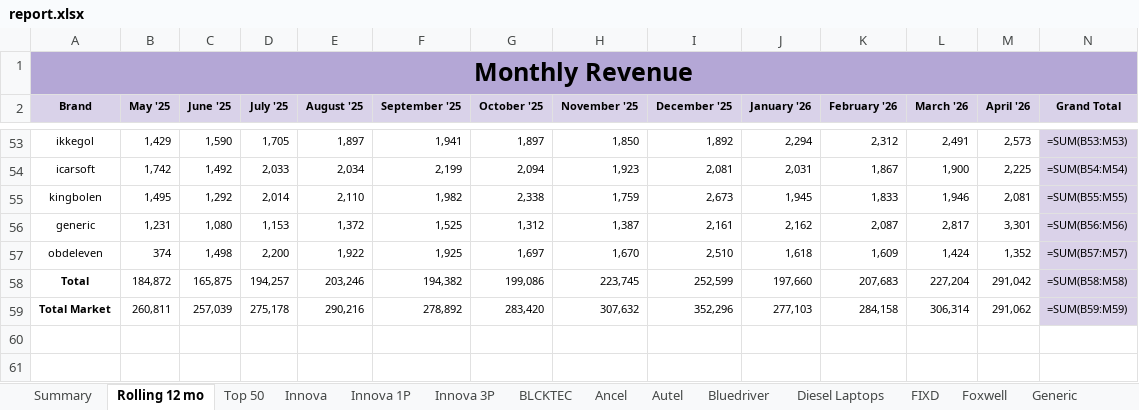
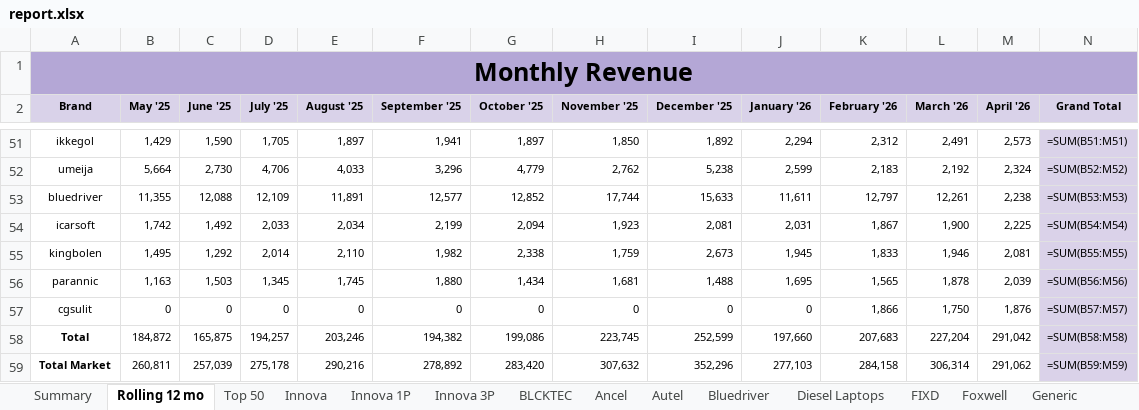
Before and after one commit to gcsumiao/competitor_research_product, an Excel workbook: product_dashboard/data/code_reader_scanner/202604/report.xlsx, sheet Rolling 12 mo, drawn as a sheet; only a part is shown, gaps mark what is left out; values as stored, in another font and other column widths than the file's, no borders; formulas without a stored value are shown as written; table styles not drawn; removed rows and columns are numbered as before the commit, all else as after; the diff covers the shown part only; the diff names each change by its address in the sheet, - before the commit and + after, or states it on an @@ line.

Commit message:
Rank code reader rolling 12 by current month

```diff
--- a/product_dashboard/data/code_reader_scanner/202604/report.xlsx (sheet Rolling 12 mo)
+++ b/product_dashboard/data/code_reader_scanner/202604/report.xlsx (sheet Rolling 12 mo)
-N51 (Grand Total): =SUM(B53:M53)
+N51 (Grand Total): =SUM(B51:M51)
+row 52: umeija | 5,664 | 2,730 | 4,706 | 4,033 | 3,296 | 4,779 | 2,762 | 5,238 | 2,599 | 2,183 | 2,192 | 2,324 | =SUM(B52:M52)
+row 53: bluedriver | 11,355 | 12,088 | 12,109 | 11,891 | 12,577 | 12,852 | 17,744 | 15,633 | 11,611 | 12,797 | 12,261 | 2,238 | =SUM(B53:M53)
-row 56: generic | 1,231 | 1,080 | 1,153 | 1,372 | 1,525 | 1,312 | 1,387 | 2,161 | 2,162 | 2,087 | 2,817 | 3,301 | =SUM(B56:M56)
-row 57: obdeleven | 374 | 1,498 | 2,200 | 1,922 | 1,925 | 1,697 | 1,670 | 2,510 | 1,618 | 1,609 | 1,424 | 1,352 | =SUM(B57:M57)
+row 56: parannic | 1,163 | 1,503 | 1,345 | 1,745 | 1,880 | 1,434 | 1,681 | 1,488 | 1,695 | 1,565 | 1,878 | 2,039 | =SUM(B56:M56)
+row 57: cgsulit | 0 | 0 | 0 | 0 | 0 | 0 | 0 | 0 | 0 | 1,866 | 1,750 | 1,876 | =SUM(B57:M57)
```
Also changed, not shown: 18 added rows, 20 removed rows, 12 edited cells and cell formats elsewhere in this sheet, product_dashboard/data/code_reader_scanner/202604/analysis.xlsx, 3 other files.
